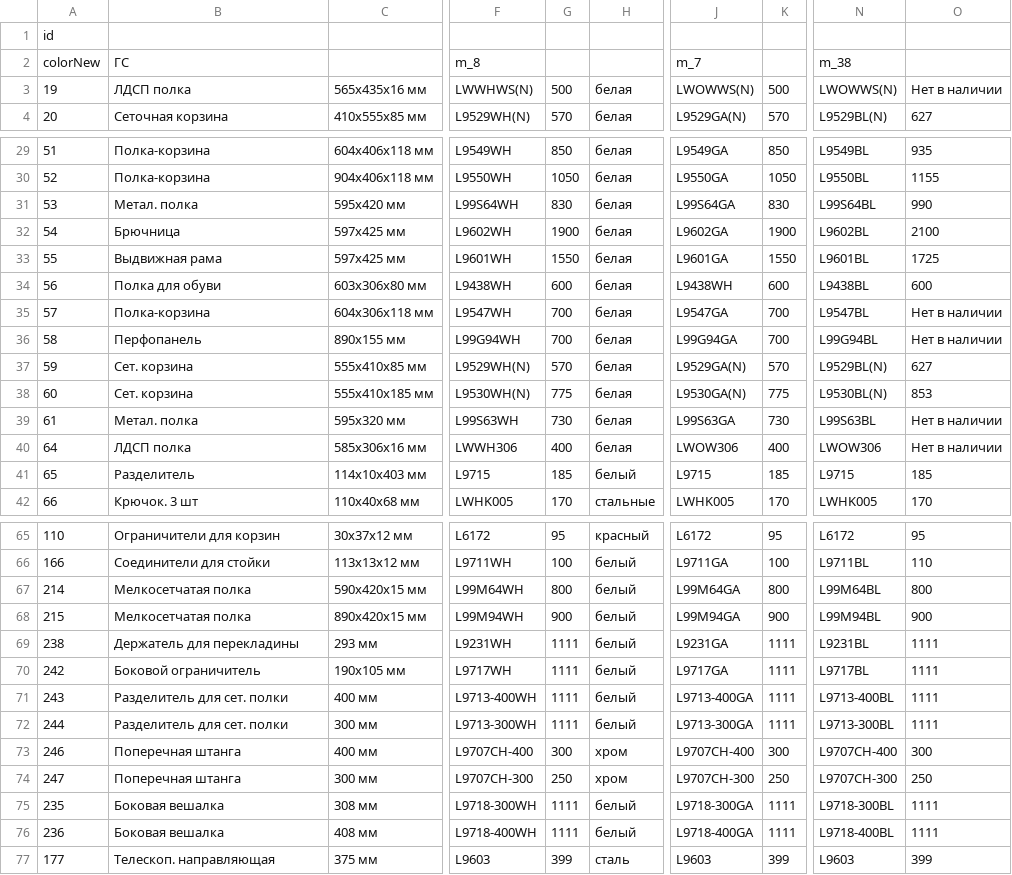
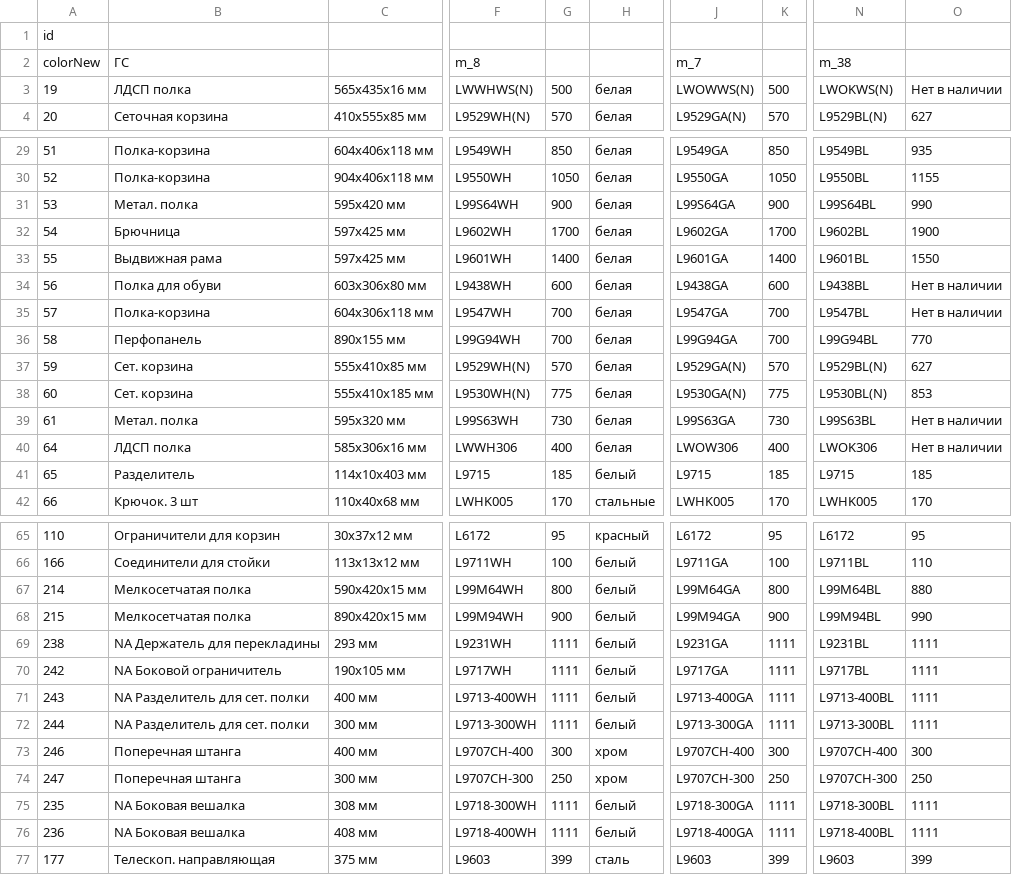
Before and after one commit to MikeShchigolev/closet, a CSV file: www/resources/csvConfig.csv, drawn as a sheet; only a part is shown, gaps mark what is left out; the diff covers the shown part only; the diff names each change by its address in the sheet, - before the commit and + after, or states it on an @@ line.

```diff
--- a/www/resources/csvConfig.csv
+++ b/www/resources/csvConfig.csv
-N3: LWOWWS(N)
+N3: LWOKWS(N)
-G31: 830
+G31: 900
-K31: 830
+K31: 900
-G32: 1900
+G32: 1700
-K32: 1900
+K32: 1700
-O32: 2100
+O32: 1900
-G33: 1550
+G33: 1400
-K33: 1550
+K33: 1400
-O33: 1725
+O33: 1550
-J34: L9438WH
+J34: L9438GA
-O34: 600
+O34: Нет в наличии
-O36: Нет в наличии
+O36: 770
-N40: LWOW306
+N40: LWOK306
-O67: 800
+O67: 880
-O68: 900
+O68: 990
-B69: Держатель для перекладины
+B69: NA Держатель для перекладины
-B70: Боковой ограничитель
+B70: NA Боковой ограничитель
-B71:B72: Разделитель для сет. полки
+B71:B72: NA Разделитель для сет. полки
-B75:B76: Боковая вешалка
+B75:B76: NA Боковая вешалка
```
Also changed, not shown: 2 edited cells elsewhere in this file, 2 other files.
